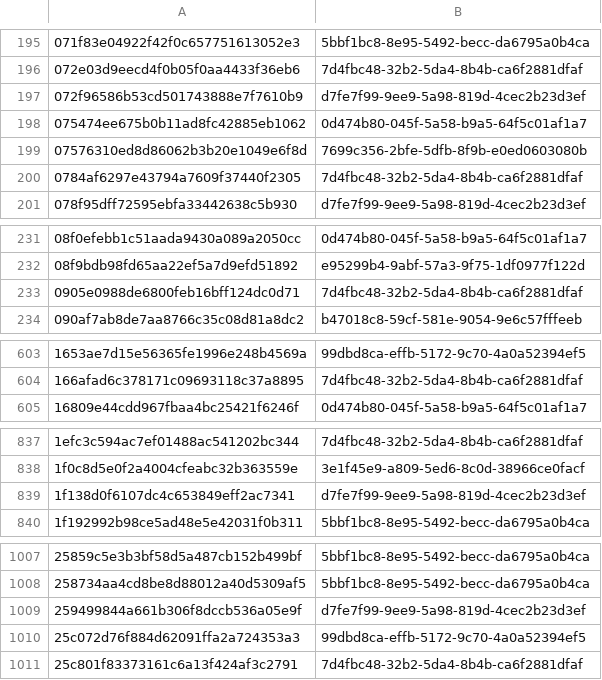
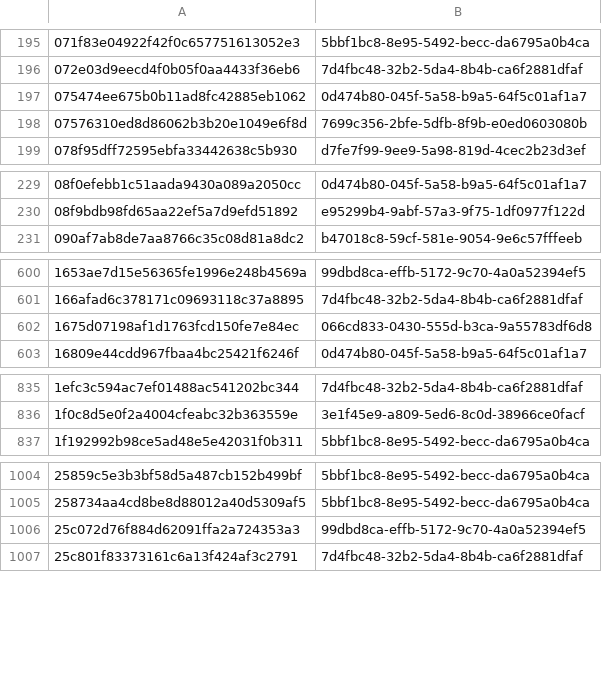
Before and after one commit to AliceGrey/ferromagnet-feed, a CSV file: misp/hashes.csv, drawn as a sheet; only a part is shown, gaps mark what is left out; removed rows and columns are numbered as before the commit, all else as after; the diff covers the shown part only; the diff names each change by its address in the sheet, - before the commit and + after, or states it on an @@ line.

```diff
--- a/misp/hashes.csv
+++ b/misp/hashes.csv
-row 197: 072f96586b53cd501743888e7f7610b9 | d7fe7f99-9ee9-5a98-819d-4cec2b23d3ef
-row 200: 0784af6297e43794a7609f37440f2305 | 7d4fbc48-32b2-5da4-8b4b-ca6f2881dfaf
-row 233: 0905e0988de6800feb16bff124dc0d71 | 7d4fbc48-32b2-5da4-8b4b-ca6f2881dfaf
+row 602: 1675d07198af1d1763fcd150fe7e84ec | 066cd833-0430-555d-b3ca-9a55783df6d8
-row 839: 1f138d0f6107dc4c653849eff2ac7341 | d7fe7f99-9ee9-5a98-819d-4cec2b23d3ef
-row 1009: 259499844a661b306f8dccb536a05e9f | d7fe7f99-9ee9-5a98-819d-4cec2b23d3ef
```
Also changed, not shown: 4 added rows and 15 removed rows elsewhere in this file, 29 other files.
